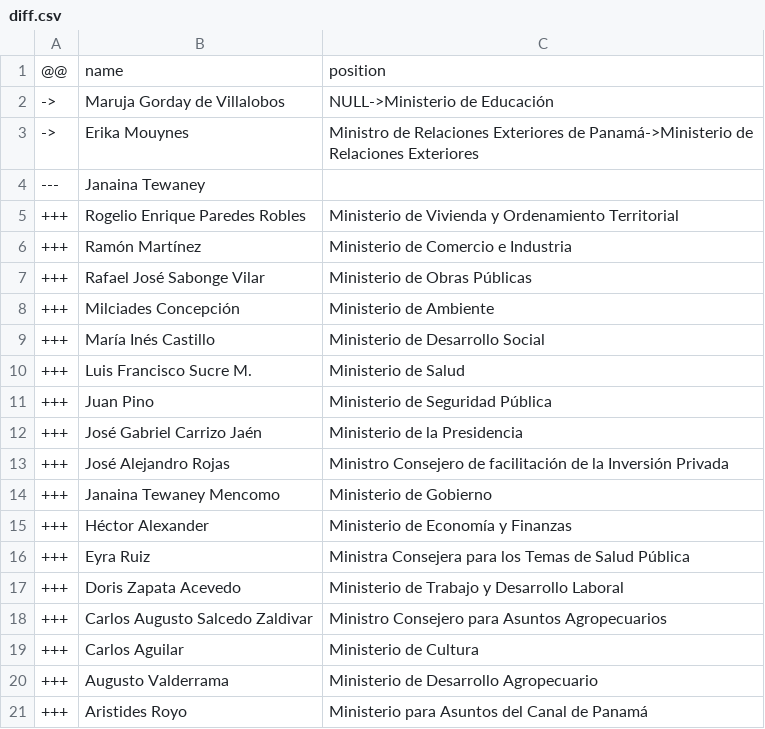
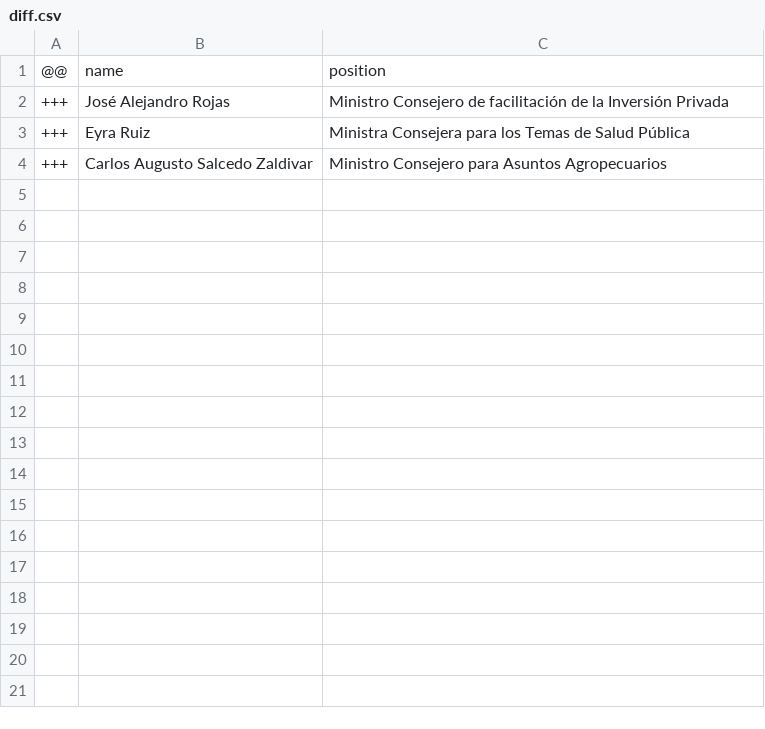
Before and after one commit to every-politician-scrapers/panama-ministers, a CSV file: sources/official/diff.csv, drawn as a sheet; the diff names each change by its address in the sheet, - before the commit and + after, or states it on an @@ line.

```diff
--- a/sources/official/diff.csv
+++ b/sources/official/diff.csv
-row 2: -> | Maruja Gorday de Villalobos | NULL->Ministerio de Educación
-row 3: -> | Erika Mouynes | Ministro de Relaciones Exteriores de Panamá->Ministerio de Relaciones Exteriores
-row 4: --- | Janaina Tewaney
-row 5: +++ | Rogelio Enrique Paredes Robles | Ministerio de Vivienda y Ordenamiento Territorial
-row 6: +++ | Ramón Martínez | Ministerio de Comercio e Industria
-row 7: +++ | Rafael José Sabonge Vilar | Ministerio de Obras Públicas
-row 8: +++ | Milciades Concepción | Ministerio de Ambiente
-row 9: +++ | María Inés Castillo | Ministerio de Desarrollo Social
-row 10: +++ | Luis Francisco Sucre M. | Ministerio de Salud
-row 11: +++ | Juan Pino | Ministerio de Seguridad Pública
-row 12: +++ | José Gabriel Carrizo Jaén | Ministerio de la Presidencia
-row 14: +++ | Janaina Tewaney Mencomo | Ministerio de Gobierno
-row 15: +++ | Héctor Alexander | Ministerio de Economía y Finanzas
-row 17: +++ | Doris Zapata Acevedo | Ministerio de Trabajo y Desarrollo Laboral
-row 19: +++ | Carlos Aguilar | Ministerio de Cultura
-row 20: +++ | Augusto Valderrama | Ministerio de Desarrollo Agropecuario
-row 21: +++ | Aristides Royo | Ministerio para Asuntos del Canal de Panamá
```
Also changed, not shown: sources/official/wikidata.csv, sources/speaker-eswiki/diff.csv, 1 other file.
